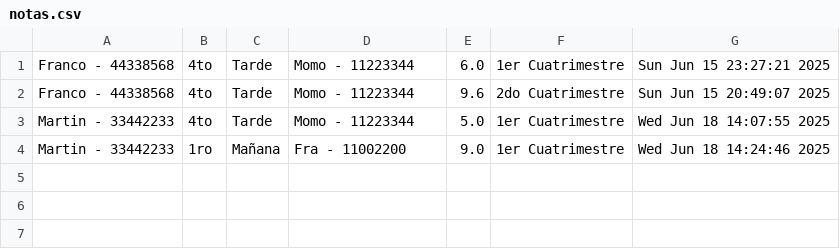
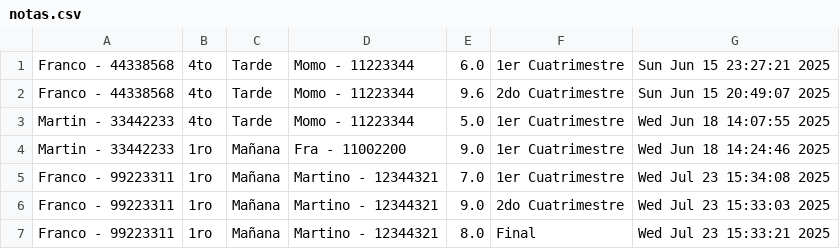
Before and after one commit to FrGuido/TP0-Grupal, a CSV file: notas.csv, drawn as a sheet; the diff names each change by its address in the sheet, - before the commit and + after, or states it on an @@ line.

```diff
--- a/notas.csv
+++ b/notas.csv
+row 5: Franco - 99223311 | 1ro | Mañana | Martino - 12344321 | 7.0 | 1er Cuatrimestre | Wed Jul 23 15:34:08 2025
+row 6: Franco - 99223311 | 1ro | Mañana | Martino - 12344321 | 9.0 | 2do Cuatrimestre | Wed Jul 23 15:33:03 2025
+row 7: Franco - 99223311 | 1ro | Mañana | Martino - 12344321 | 8.0 | Final | Wed Jul 23 15:33:21 2025
```
Also changed, not shown: 3 other files.
